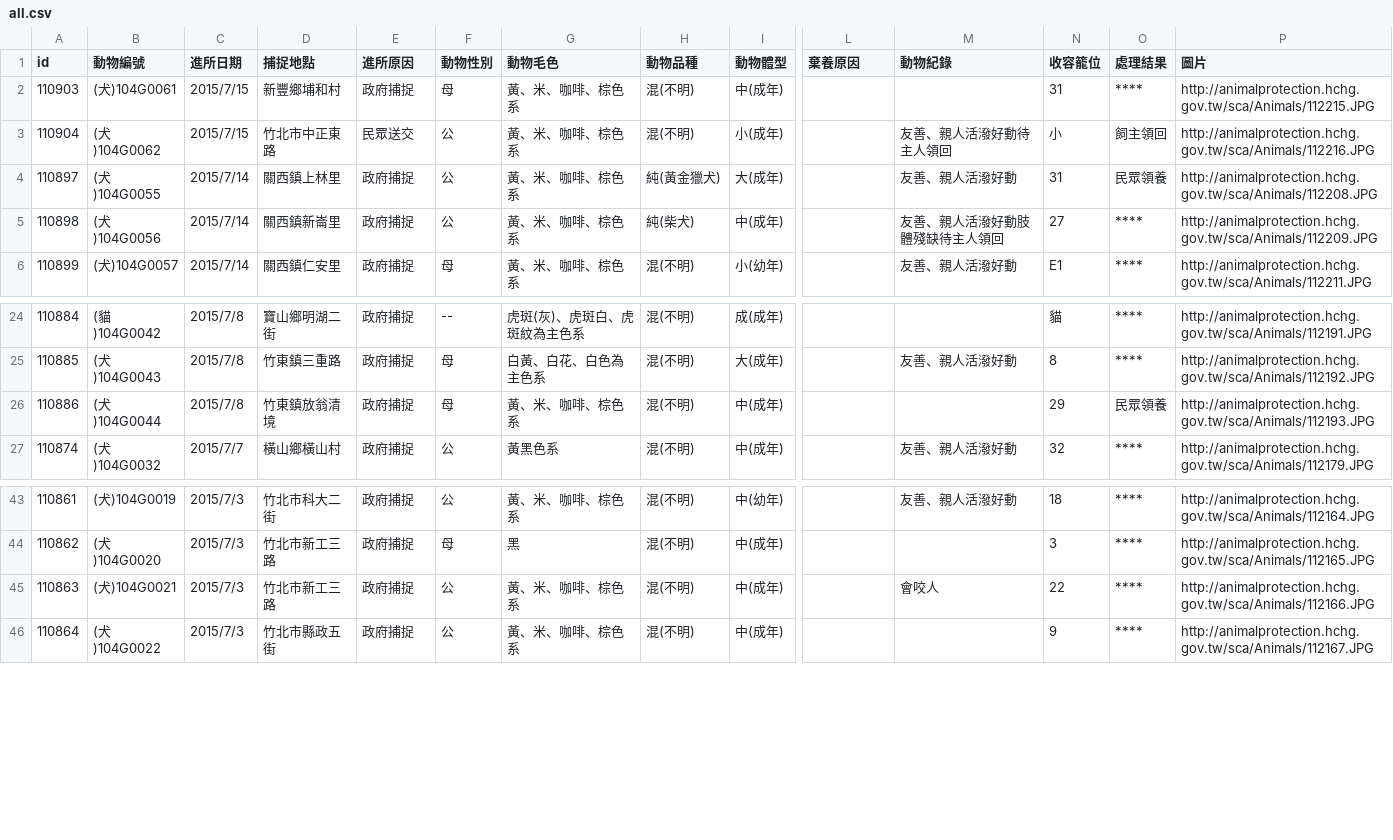
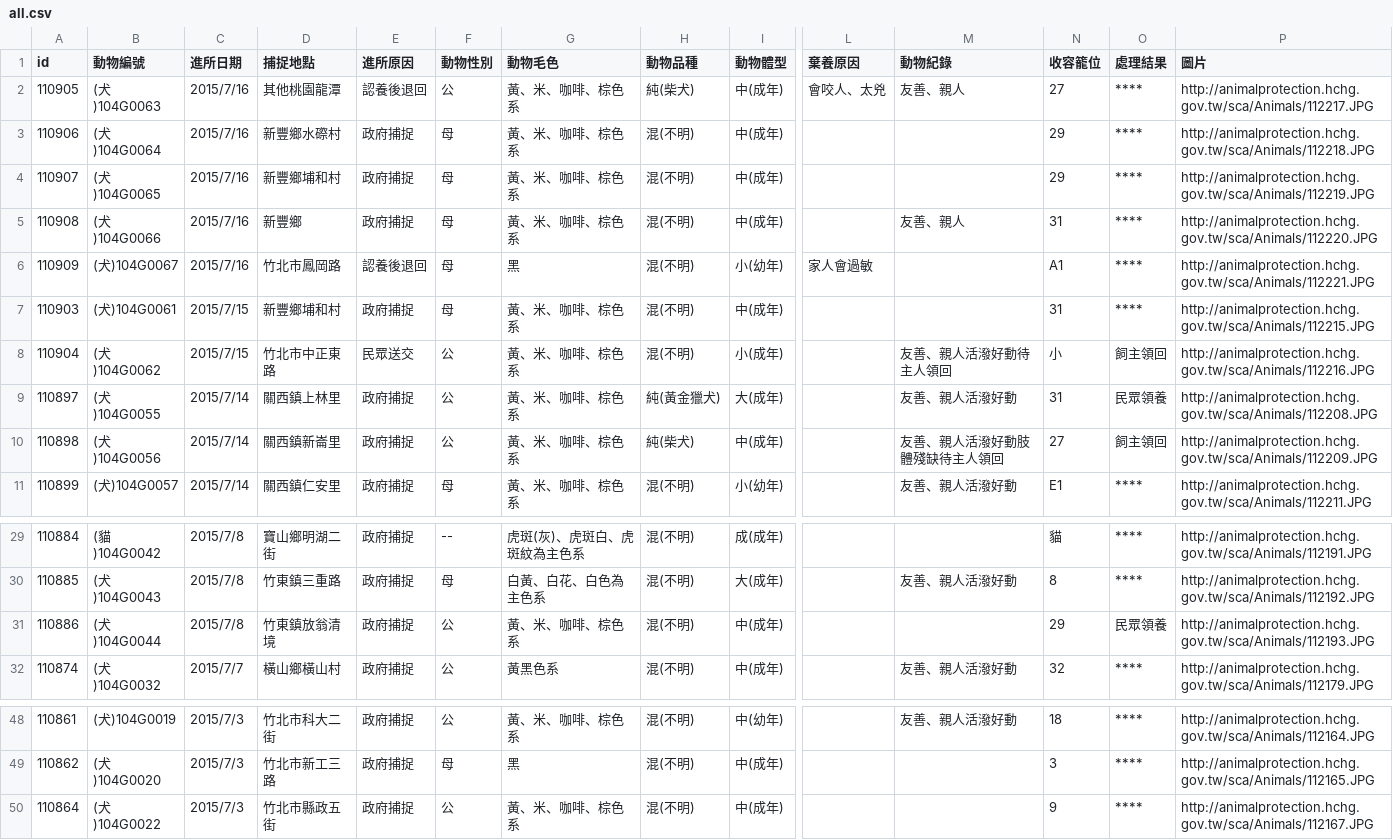
Before and after one commit to g0v/animal.coa, a CSV file: 新竹縣/all.csv, drawn as a sheet; only a part is shown, gaps mark what is left out; removed rows and columns are numbered as before the commit, all else as after; rows hold the shown columns only; the diff names each change by its address in the sheet, - before the commit and + after, or states it on an @@ line.

Commit message:
Update csv at 新竹縣, 臺北市

```diff
--- a/新竹縣/all.csv
+++ b/新竹縣/all.csv
+row 2: 110905 | (犬)104G0063 | 2015/7/16 | 其他桃園龍潭 | 認養後退回 | 公 | 黃、米、咖啡、棕色系 | 純(柴犬) | 中(成年) | 會咬人、太兇 | 友善、親人 | 27 | **** | http://animalprotection.hchg.gov.tw/sca/Animals/112217.JPG
+row 3: 110906 | (犬)104G0064 | 2015/7/16 | 新豐鄉水磜村 | 政府捕捉 | 母 | 黃、米、咖啡、棕色系 | 混(不明) | 中(成年) |  |  | 29 | **** | http://animalprotection.hchg.gov.tw/sca/Animals/112218.JPG
+row 4: 110907 | (犬)104G0065 | 2015/7/16 | 新豐鄉埔和村 | 政府捕捉 | 母 | 黃、米、咖啡、棕色系 | 混(不明) | 中(成年) |  |  | 29 | **** | http://animalprotection.hchg.gov.tw/sca/Animals/112219.JPG
+row 5: 110908 | (犬)104G0066 | 2015/7/16 | 新豐鄉 | 政府捕捉 | 母 | 黃、米、咖啡、棕色系 | 混(不明) | 中(成年) |  | 友善、親人 | 31 | **** | http://animalprotection.hchg.gov.tw/sca/Animals/112220.JPG
+row 6: 110909 | (犬)104G0067 | 2015/7/16 | 竹北市鳳岡路 | 認養後退回 | 母 | 黑 | 混(不明) | 小(幼年) | 家人會過敏 |  | A1 | **** | http://animalprotection.hchg.gov.tw/sca/Animals/112221.JPG
-O10 (處理結果): ****
+O10 (處理結果): 飼主領回
-F31 (動物性別): 母
+F31 (動物性別): 公
-row 45: 110863 | (犬)104G0021 | 2015/7/3 | 竹北市新工三路 | 政府捕捉 | 公 | 黃、米、咖啡、棕色系 | 混(不明) | 中(成年) |  | 會咬人 | 22 | **** | http://animalprotection.hchg.gov.tw/sca/Animals/112166.JPG
```
